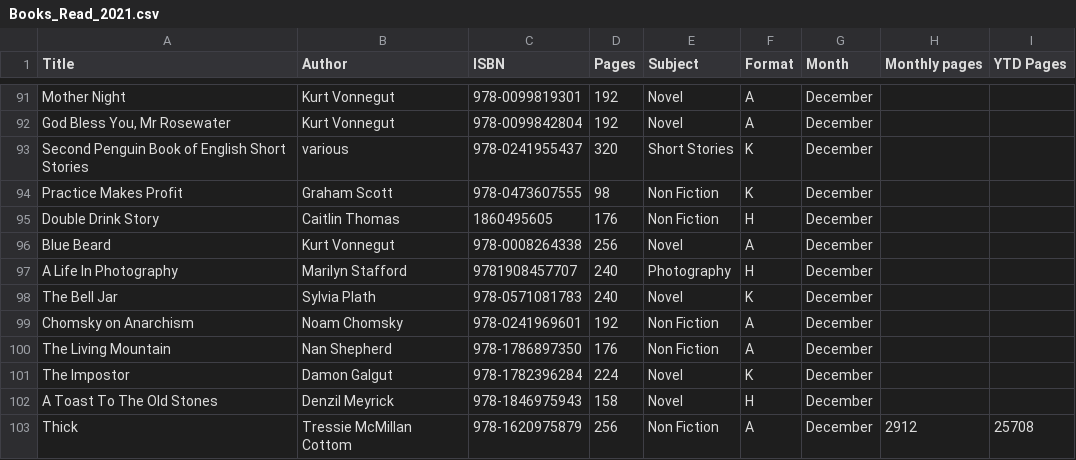
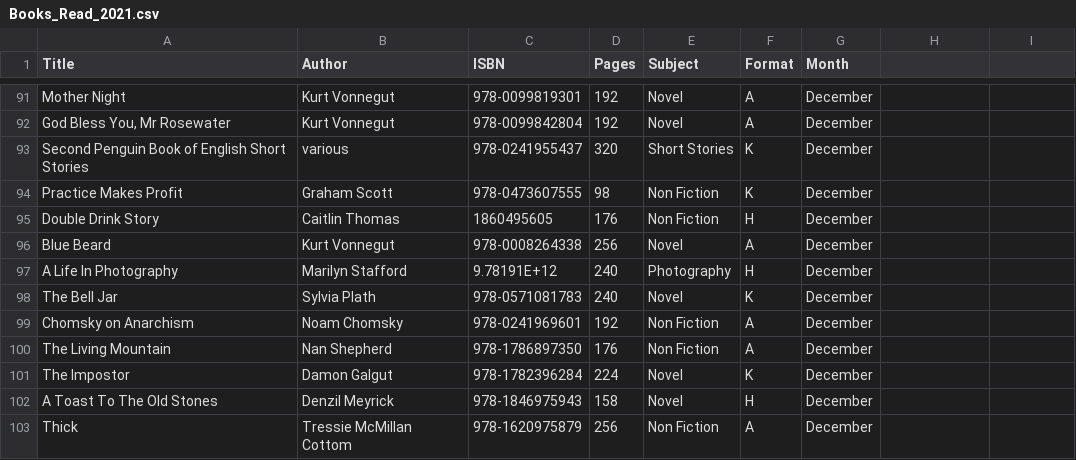
Before and after one commit to watty62/books_read, a CSV file: Books_Read_2021.csv, drawn as a sheet; only a part is shown, gaps mark what is left out; the diff covers the shown part only.

```diff
--- a/Books_Read_2021.csv
+++ b/Books_Read_2021.csv
@@ -1 +1 @@
-Title,Author,ISBN,Pages,Subject,Format,Month,Monthly pages,YTD Pages
+Title,Author,ISBN,Pages,Subject,Format,Month
@@ -97 +97 @@ Blue Beard,Kurt Vonnegut,978-0008264338,256,Novel,A,December,,
-A Life In Photography,Marilyn Stafford,9781908457707,240,Photography,H,December,,
+A Life In Photography,Marilyn Stafford,9.78191E+12,240,Photography,H,December
@@ -103 +103 @@ A Toast To The Old Stones,Denzil Meyrick,978-1846975943,158,Novel,H,December,,
-Thick,Tressie McMillan Cottom,978-1620975879,256,Non Fiction,A,December,2912,25708
+Thick,Tressie McMillan Cottom,978-1620975879,256,Non Fiction,A,December
```
Also changed, not shown: 23 edited cells elsewhere in this file, Books_Read_2019.csv.
